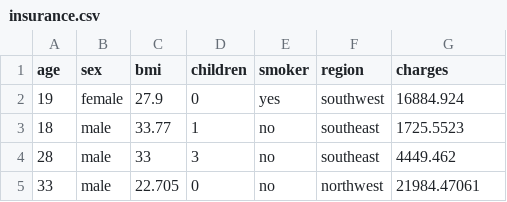
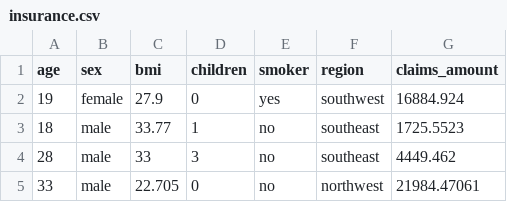
Before and after one commit to gabrielryan10/titanic, a CSV file: insurance.csv, drawn as a sheet; only a part is shown.

Commit message:
Add files via upload

```diff
--- a/insurance.csv
+++ b/insurance.csv
@@ -1,2 +1,2 @@
-age,sex,bmi,children,smoker,region,charges
+age,sex,bmi,children,smoker,region,claims_amount
 19,female,27.9,0,yes,southwest,16884.924
```
